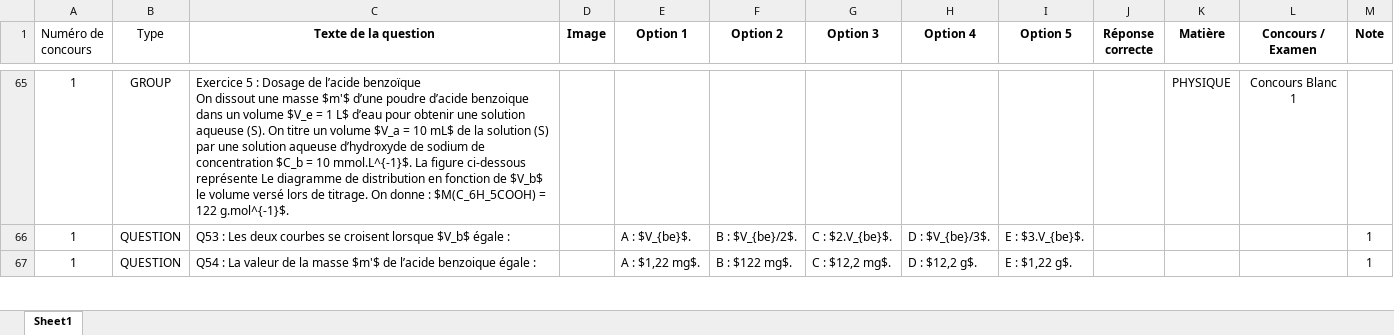
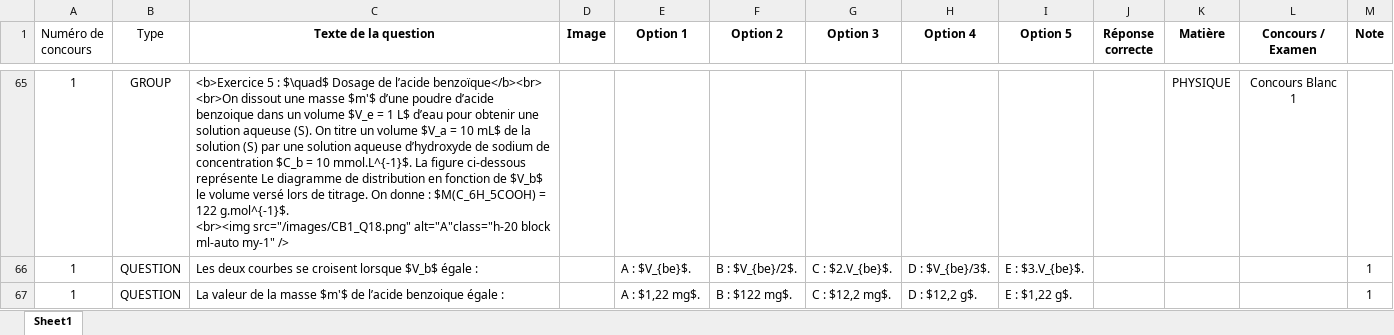
Before and after one commit to moulaycherif/MED-CONTEST, an Excel workbook: Concours_Blanc_1.xlsx, sheet Sheet1, drawn as a sheet; only a part is shown, gaps mark what is left out; values as stored, in another font and other column widths than the file's, no borders; ↵ is a line break in a cell; the diff covers the shown part only; the diff names each change by its address in the sheet, - before the commit and + after, or states it on an @@ line.

```diff
--- a/Concours_Blanc_1.xlsx (sheet Sheet1)
+++ b/Concours_Blanc_1.xlsx (sheet Sheet1)
-C65 (Texte de la question): Exercice 5 : Dosage de l’acide benzoïque ↵ On dissout une masse $m'$ d’une poudre d’acide benzoique dans un volume $V_e = 1 L$ d’eau pour obtenir une solution aqueuse (S). On titre un volume $V_a = 10 mL$ de la solution (S) par une solution aqueuse d’hydroxyde de sodium de concentration $C_b = 10 mmol.L^{-1}$. La figure ci-dessous représente Le diagramme de distribution en fonction de $V_b$ le volume versé lors de titrage. On donne : $M(C_6H_5COOH) = 122 g.mol^{-1}$.
+C65 (Texte de la question): <b>Exercice 5 : $\quad$ Dosage de l’acide benzoïque</b><br> ↵ <br>On dissout une masse $m'$ d’une poudre d’acide benzoique dans un volume $V_e = 1 L$ d’eau pour obtenir une solution aqueuse (S). On titre un volume $V_a = 10 mL$ de la solution (S) par une solution aqueuse d’hydroxyde de sodium de concentration $C_b = 10 mmol.L^{-1}$. La figure ci-dessous représente Le diagramme de distribution en fonction de $V_b$ le volume versé lors de titrage. On donne : $M(C_6H_5COOH) = 122 g.mol^{-1}$. ↵ <br><img src="/images/CB1_Q18.png" alt="A"class="h-20 block ml-auto my-1" />
-C66 (Texte de la question): Q53 : Les deux…
+C66 (Texte de la question): Les deux…
-C67 (Texte de la question): Q54 : La valeur…
+C67 (Texte de la question): La valeur…
```
Also changed, not shown: 76 edited cells elsewhere in this sheet, 1 other file.
